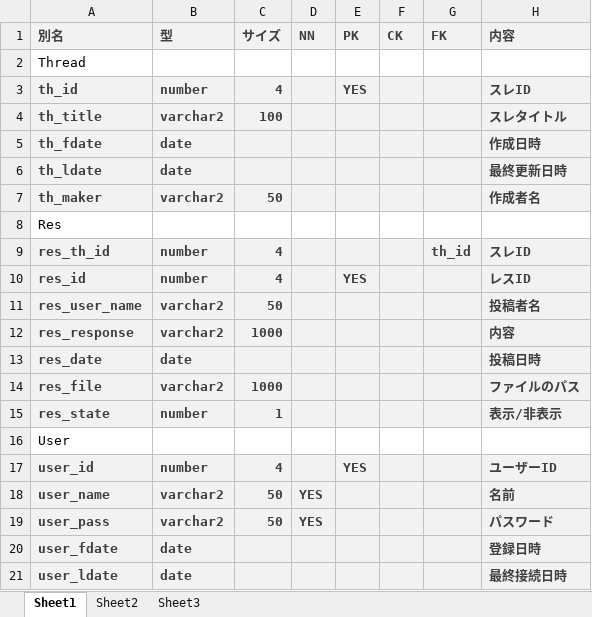
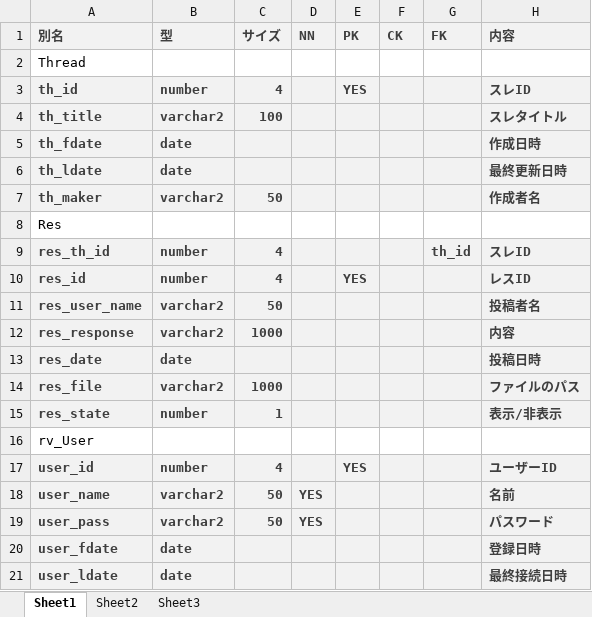
Before and after one commit to kondoshota/kondo-team, an Excel workbook: DBDefinition.xlsx, sheet Sheet1, drawn as a sheet; values as stored, in another font and other column widths than the file's, no borders; table styles not drawn; the diff names each change by its address in the sheet, - before the commit and + after, or states it on an @@ line.

Commit message:
Add files via upload

```diff
--- a/DBDefinition.xlsx (sheet Sheet1)
+++ b/DBDefinition.xlsx (sheet Sheet1)
-A16 (別名): User
+A16 (別名): rv_User
```
